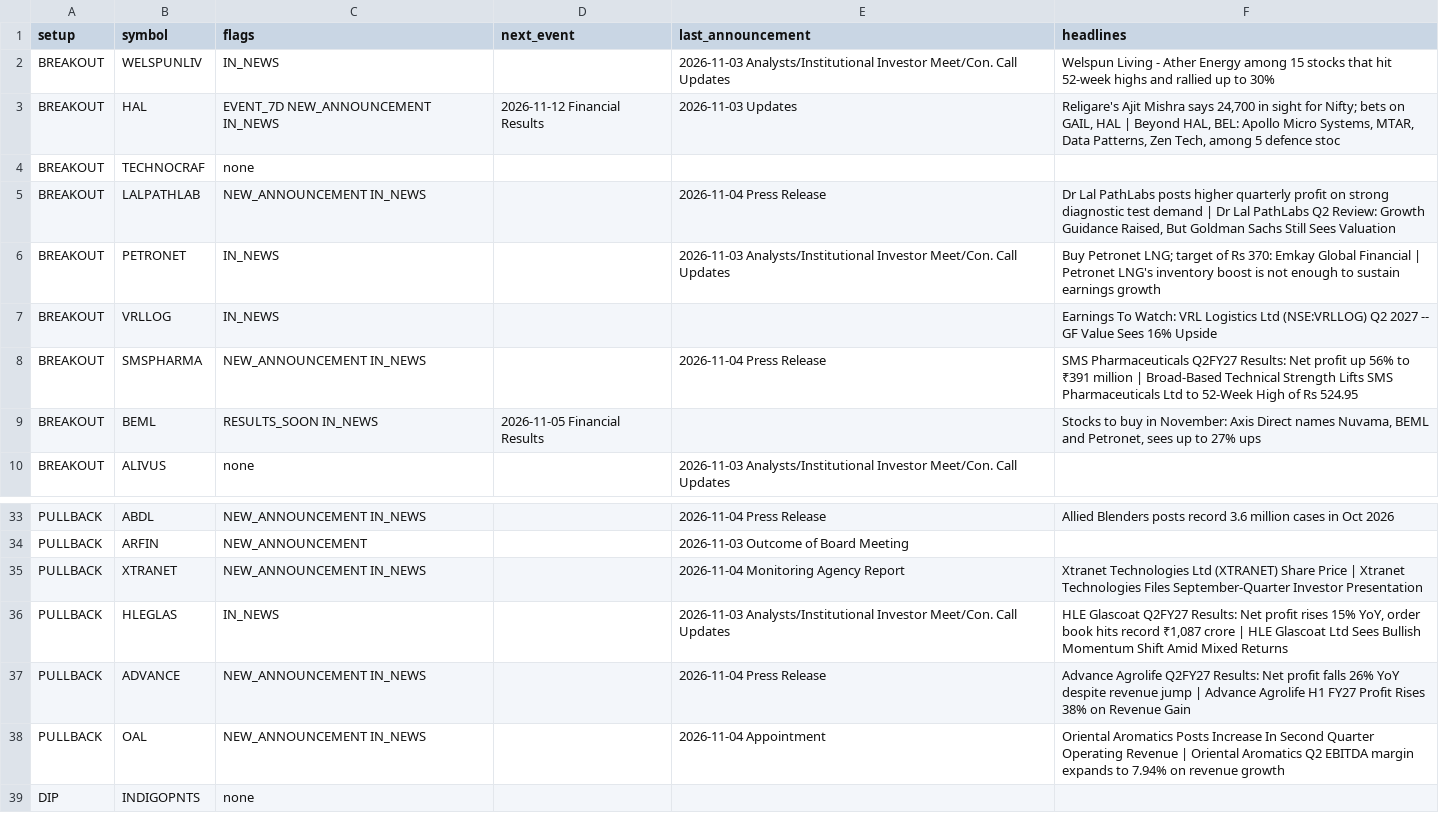
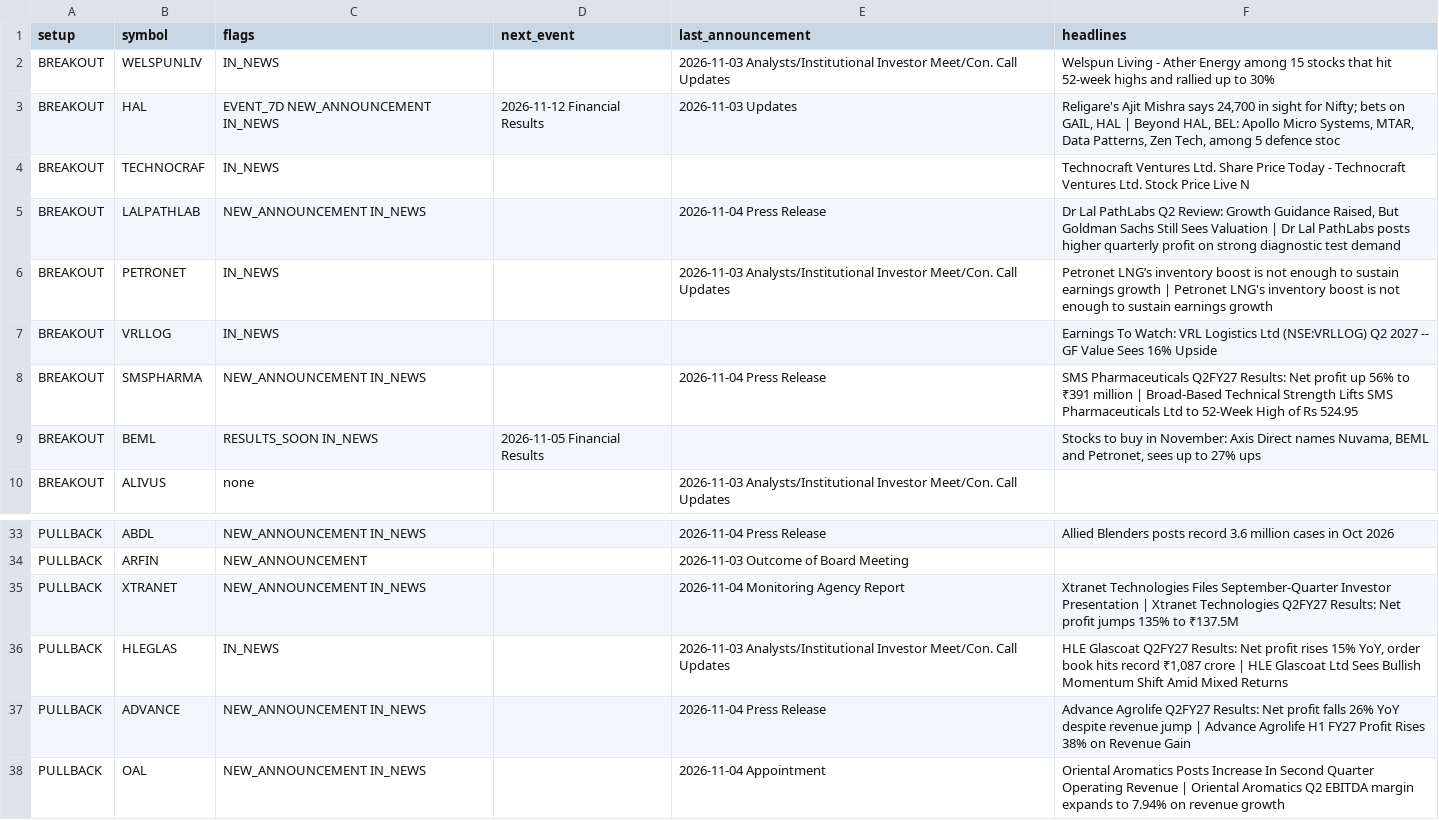
Before and after one commit to sufikipl-ops/swing-auto, a CSV file: docs/news_events.csv, drawn as a sheet; only a part is shown, gaps mark what is left out; the shorter side is filled out with more unchanged rows; the diff covers the shown part only.

```diff
--- a/docs/news_events.csv
+++ b/docs/news_events.csv
@@ -3,5 +3,5 @@ BREAKOUT,WELSPUNLIV,IN_NEWS,,2026-11-03 Analysts/Institutional Investor Meet/Con
 BREAKOUT,HAL,EVENT_7D NEW_ANNOUNCEMENT IN_NEWS,2026-11-12 Financial Results,2026-11-03 Updates,"Religare's Ajit Mishra says 24,700 in sight for Nifty; bets on GAIL, HAL | Beyond HAL, BEL: Apollo Micro Systems, MTAR, Data Patterns, Zen Tech, among 5 defence stoc"
-BREAKOUT,TECHNOCRAF,none,,,
-BREAKOUT,LALPATHLAB,NEW_ANNOUNCEMENT IN_NEWS,,2026-11-04 Press Release,"Dr Lal PathLabs posts higher quarterly profit on strong diagnostic test demand | Dr Lal PathLabs Q2 Review: Growth Guidance Raised, But Goldman Sachs Still Sees Valuation "
-BREAKOUT,PETRONET,IN_NEWS,,2026-11-03 Analysts/Institutional Investor Meet/Con. Call Updates,Buy Petronet LNG; target of Rs 370: Emkay Global Financial | Petronet LNG's inventory boost is not enough to sustain earnings growth
+BREAKOUT,TECHNOCRAF,IN_NEWS,,,Technocraft Ventures Ltd. Share Price Today - Technocraft Ventures Ltd. Stock Price Live N
+BREAKOUT,LALPATHLAB,NEW_ANNOUNCEMENT IN_NEWS,,2026-11-04 Press Release,"Dr Lal PathLabs Q2 Review: Growth Guidance Raised, But Goldman Sachs Still Sees Valuation  | Dr Lal PathLabs posts higher quarterly profit on strong diagnostic test demand"
+BREAKOUT,PETRONET,IN_NEWS,,2026-11-03 Analysts/Institutional Investor Meet/Con. Call Updates,Petronet LNG’s inventory boost is not enough to sustain earnings growth | Petronet LNG's inventory boost is not enough to sustain earnings growth
 BREAKOUT,VRLLOG,IN_NEWS,,,Earnings To Watch: VRL Logistics Ltd (NSE:VRLLOG) Q2 2027 -- GF Value Sees 16% Upside
@@ -34,3 +34,3 @@ PULLBACK,ABDL,NEW_ANNOUNCEMENT IN_NEWS,,2026-11-04 Press Release,Allied Blenders
 PULLBACK,ARFIN,NEW_ANNOUNCEMENT,,2026-11-03 Outcome of Board Meeting,
-PULLBACK,XTRANET,NEW_ANNOUNCEMENT IN_NEWS,,2026-11-04 Monitoring Agency Report,Xtranet Technologies Ltd (XTRANET) Share Price | Xtranet Technologies Files September-Quarter Investor Presentation
+PULLBACK,XTRANET,NEW_ANNOUNCEMENT IN_NEWS,,2026-11-04 Monitoring Agency Report,Xtranet Technologies Files September-Quarter Investor Presentation | Xtranet Technologies Q2FY27 Results: Net profit jumps 135% to ₹137.5M
 PULLBACK,HLEGLAS,IN_NEWS,,2026-11-03 Analysts/Institutional Investor Meet/Con. Call Updates,"HLE Glascoat Q2FY27 Results: Net profit rises 15% YoY, order book hits record ₹1,087 crore | HLE Glascoat Ltd Sees Bullish Momentum Shift Amid Mixed Returns"
```
Also changed, not shown: 2 added rows and 12 edited cells elsewhere in this file, out/news_events.csv, 7 other files.
